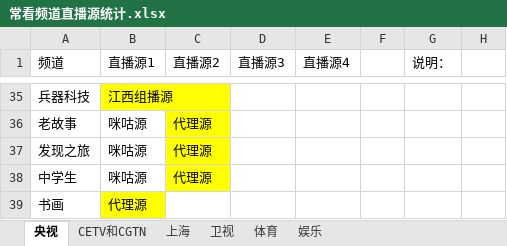
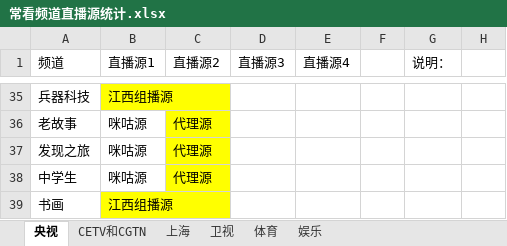
Before and after one commit to Alonso0729/Television, an Excel workbook: 直播源汇总文档/其他文档/常看频道直播源统计.xlsx, sheet 央视, drawn as a sheet; only a part is shown, gaps mark what is left out; values as stored, in another font and other column widths than the file's, no borders; the diff names each change by its address in the sheet, - before the commit and + after, or states it on an @@ line.

Commit message:
Update on 20250804 part 9

```diff
--- a/直播源汇总文档/其他文档/常看频道直播源统计.xlsx (sheet 央视)
+++ b/直播源汇总文档/其他文档/常看频道直播源统计.xlsx (sheet 央视)
-B39 (直播源1): 代理源
+B39 (直播源1): 江西组播源
```
